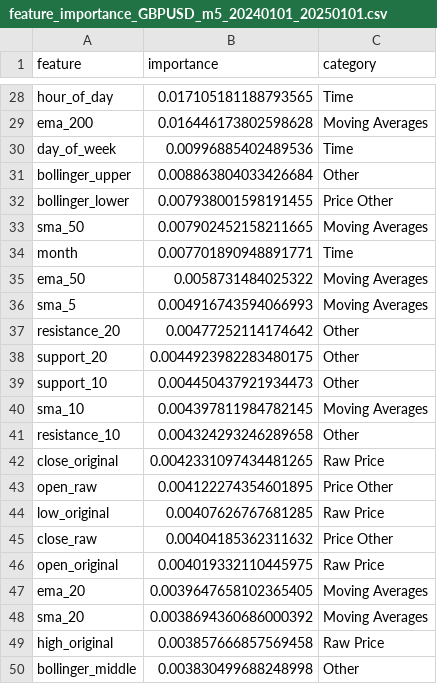
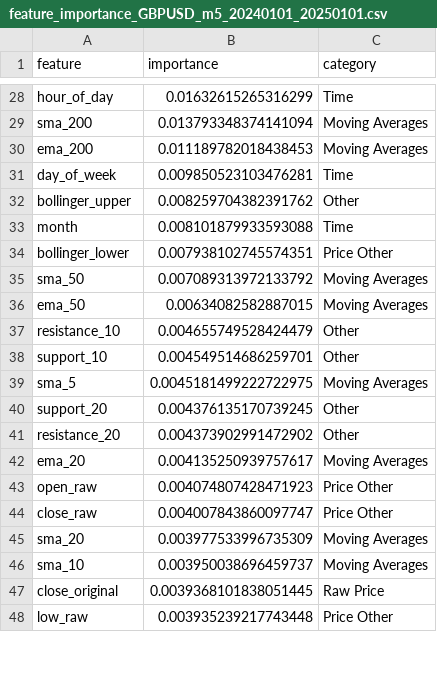
Before and after one commit to DanielWestgaard/ai-trading-v3, a CSV file: data/storage/capital_com/processed/features/feature_importance_GBPUSD_m5_20240101_20250101.csv, drawn as a sheet; only a part is shown, gaps mark what is left out; removed rows and columns are numbered as before the commit, all else as after; the diff covers the shown part only; the diff names each change by its address in the sheet, - before the commit and + after, or states it on an @@ line.

```diff
--- a/data/storage/capital_com/processed/features/feature_importance_GBPUSD_m5_20240101_20250101.csv
+++ b/data/storage/capital_com/processed/features/feature_importance_GBPUSD_m5_20240101_20250101.csv
-B28 (importance): 0.017105181188793565
+B28 (importance): 0.01632615265316299
+row 29: sma_200 | 0.013793348374141094 | Moving Averages
-B30 (importance): 0.016446173802598628
+B30 (importance): 0.011189782018438453
-B31 (importance): 0.00996885402489536
+B31 (importance): 0.009850523103476281
-B32 (importance): 0.008863804033426684
+B32 (importance): 0.008259704382391762
+row 33: month | 0.008101879933593088 | Time
-B34 (importance): 0.007938001598191455
+B34 (importance): 0.007938102745574351
-B35 (importance): 0.007902452158211665
+B35 (importance): 0.007089313972133792
-row 34: month | 0.007701890948891771 | Time
-B36 (importance): 0.0058731484025322
+B36 (importance): 0.00634082582887015
+row 37: resistance_10 | 0.004655749528424479 | Other
+row 38: support_10 | 0.004549514686259701 | Other
-B39 (importance): 0.004916743594066993
+B39 (importance): 0.0045181499222722975
-row 37: resistance_20 | 0.00477252114174642 | Other
-B40 (importance): 0.0044923982283480175
+B40 (importance): 0.004376135170739245
-row 39: support_10 | 0.004450437921934473 | Other
-row 40: sma_10 | 0.004397811984782145 | Moving Averages
-A41 (feature): resistance_10
+A41 (feature): resistance_20
-B41 (importance): 0.004324293246289658
+B41 (importance): 0.004373902991472902
-row 42: close_original | 0.0042331097434481265 | Raw Price
+row 42: ema_20 | 0.004135250939757617 | Moving Averages
-B43 (importance): 0.004122274354601895
+B43 (importance): 0.004074807428471923
-row 44: low_original | 0.00407626767681285 | Raw Price
-B44 (importance): 0.00404185362311632
+B44 (importance): 0.004007843860097747
-row 46: open_original | 0.004019332110445975 | Raw Price
-row 47: ema_20 | 0.0039647658102365405 | Moving Averages
-B45 (importance): 0.0038694360686000392
+B45 (importance): 0.003977533996735309
-row 49: high_original | 0.003857666857569458 | Raw Price
-row 50: bollinger_middle | 0.003830499688248998 | Other
+row 46: sma_10 | 0.003950038696459737 | Moving Averages
+row 47: close_original | 0.0039368101838051445 | Raw Price
+row 48: low_raw | 0.003935239217743448 | Price Other
```
Also changed, not shown: 10 added rows, 7 removed rows and 24 edited cells elsewhere in this file, data/storage/capital_com/processed/features/performance/model_performance_GBPUSD_m5_20240101_20250101.csv, data/storage/capital_com/processed/meta_GBPUSD_m5_20240101_20250101.csv, 5 other files.
